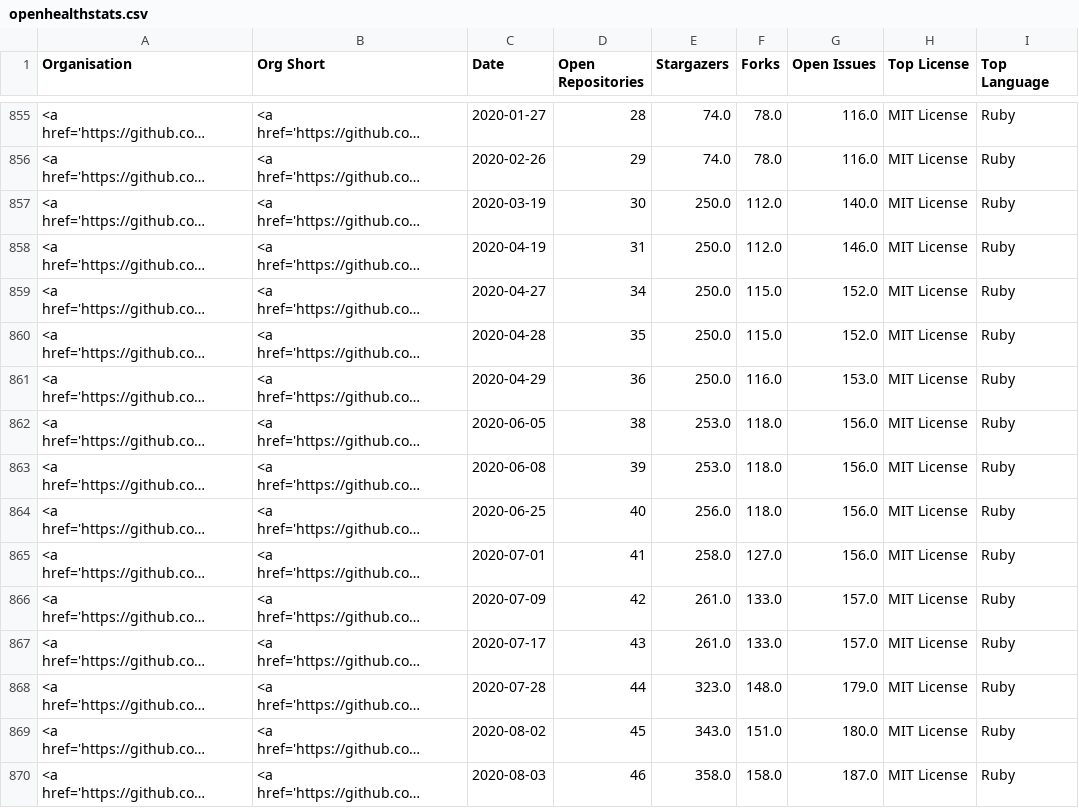
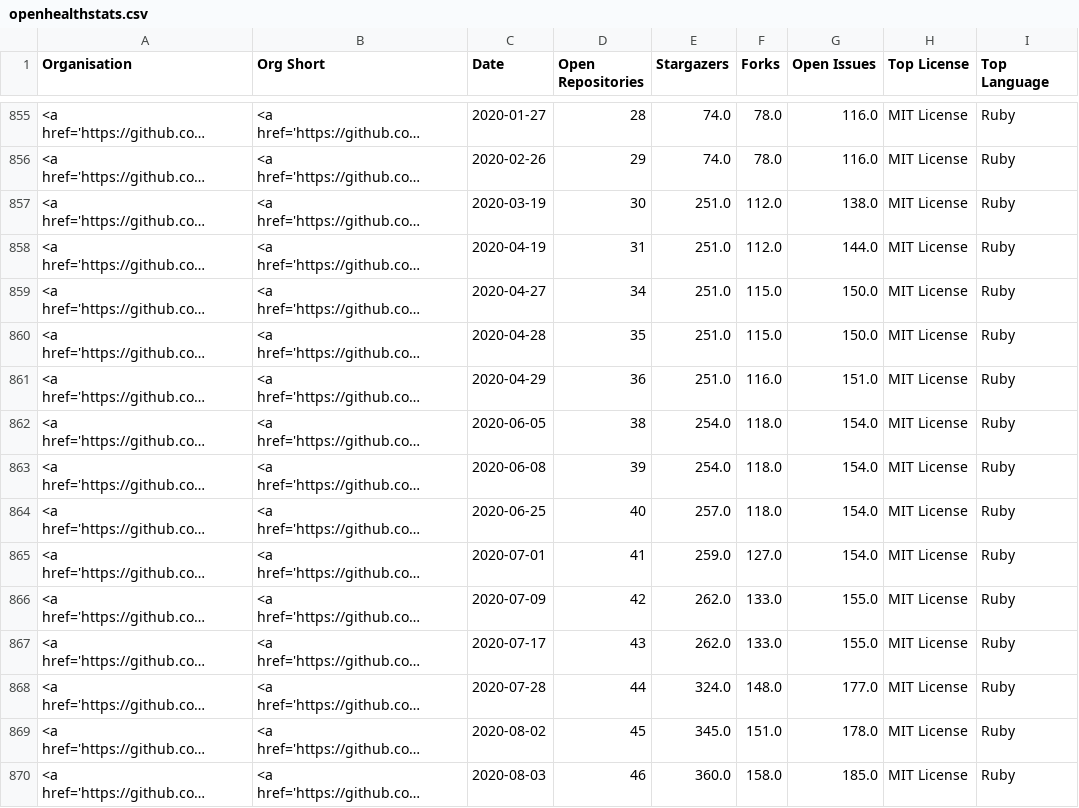
Before and after one commit to nhsengland/open-health-statistics, a CSV file: assets/data/openhealthstats.csv, drawn as a sheet; only a part is shown, gaps mark what is left out; long unchanged cells end in …; the diff covers the shown part only; the diff names each change by its address in the sheet, - before the commit and + after, or states it on an @@ line.

```diff
--- a/assets/data/openhealthstats.csv
+++ b/assets/data/openhealthstats.csv
-E857:E861 (Stargazers): 250.0
+E857:E861 (Stargazers): 251.0
-G857 (Open Issues): 140.0
+G857 (Open Issues): 138.0
-G858 (Open Issues): 146.0
+G858 (Open Issues): 144.0
-G859:G860 (Open Issues): 152.0
+G859:G860 (Open Issues): 150.0
-G861 (Open Issues): 153.0
+G861 (Open Issues): 151.0
-E862:E863 (Stargazers): 253.0
+E862:E863 (Stargazers): 254.0
-G862:G865 (Open Issues): 156.0
+G862:G865 (Open Issues): 154.0
-E864 (Stargazers): 256.0
+E864 (Stargazers): 257.0
-E865 (Stargazers): 258.0
+E865 (Stargazers): 259.0
-E866:E867 (Stargazers): 261.0
+E866:E867 (Stargazers): 262.0
-G866:G867 (Open Issues): 157.0
+G866:G867 (Open Issues): 155.0
-E868 (Stargazers): 323.0
+E868 (Stargazers): 324.0
-G868 (Open Issues): 179.0
+G868 (Open Issues): 177.0
-E869 (Stargazers): 343.0
+E869 (Stargazers): 345.0
-G869 (Open Issues): 180.0
+G869 (Open Issues): 178.0
-E870 (Stargazers): 358.0
+E870 (Stargazers): 360.0
-G870 (Open Issues): 187.0
+G870 (Open Issues): 185.0
```
Also changed, not shown: 103 edited cells elsewhere in this file, 3 other files.
